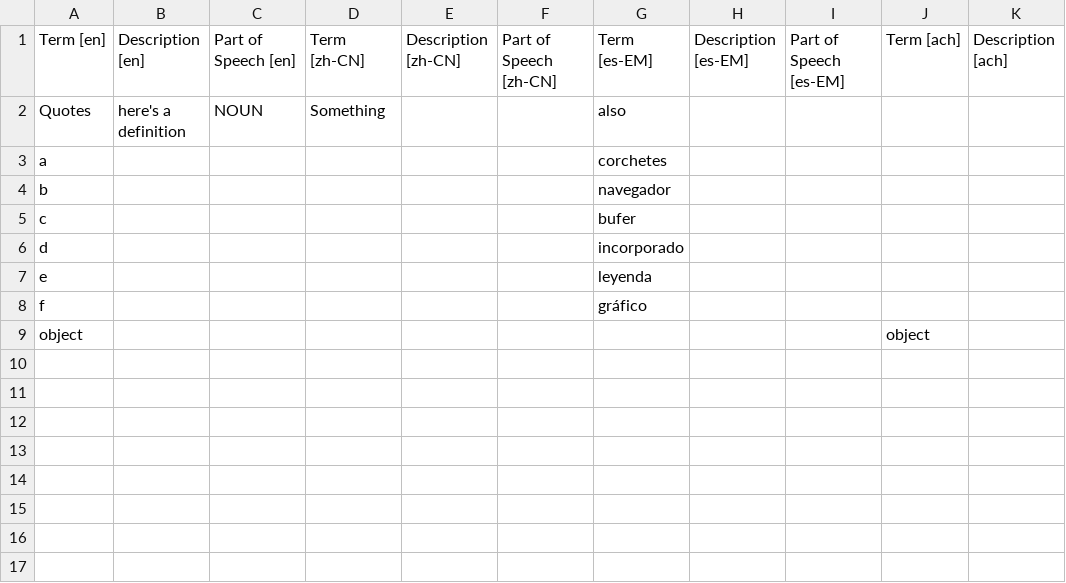
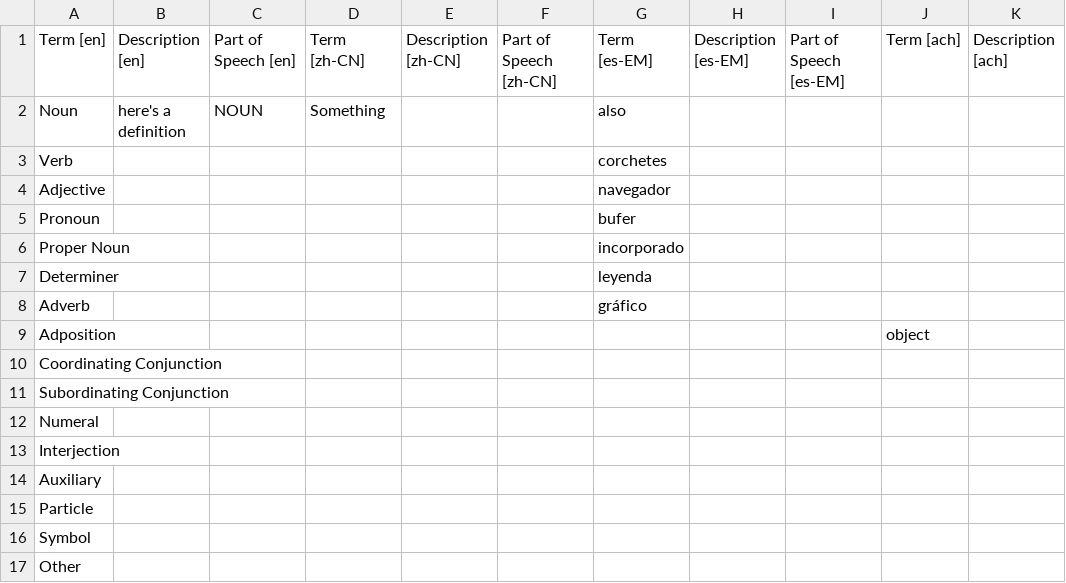
Before and after one commit to freeCodeCamp/crowdin-glossaries, a CSV file: glossaries/testing.csv, drawn as a sheet; only a part is shown; rows hold the shown columns only; the diff names each change by its address in the sheet, - before the commit and + after, or states it on an @@ line.

```diff
--- a/glossaries/testing.csv
+++ b/glossaries/testing.csv
-A2: Quotes
+A2: Noun
-A3: a
+A3: Verb
-A4: b
+A4: Adjective
-A5: c
+A5: Pronoun
-A6: d
+A6: Proper Noun
-A7: e
+A7: Determiner
-A8: f
+A8: Adverb
-A9: object
+A9: Adposition
+row 10: Coordinating Conjunction
+row 11: Subordinating Conjunction
+row 12: Numeral
+row 13: Interjection
+row 14: Auxiliary
+row 15: Particle
+row 16: Symbol
+row 17: Other
```
Also changed, not shown: 8 other files.
